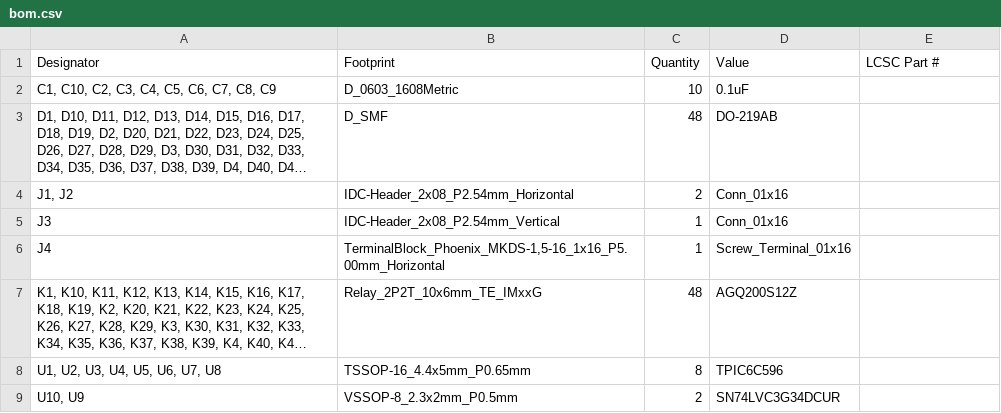
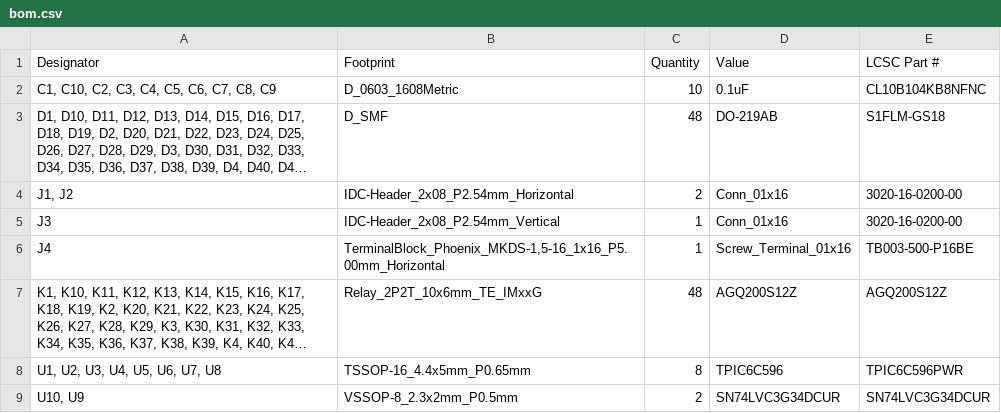
Before and after one commit to fredriknk/spimux, a CSV file: PRODUCTION/bom.csv, drawn as a sheet; long unchanged cells end in …; the diff names each change by its address in the sheet, - before the commit and + after, or states it on an @@ line.

```diff
--- a/PRODUCTION/bom.csv
+++ b/PRODUCTION/bom.csv
-E2 (LCSC Part #): (empty)
+E2 (LCSC Part #): CL10B104KB8NFNC
-E3 (LCSC Part #): (empty)
+E3 (LCSC Part #): S1FLM-GS18
-E4:E5 (LCSC Part #): (empty)
+E4:E5 (LCSC Part #): 3020-16-0200-00
-E6 (LCSC Part #): (empty)
+E6 (LCSC Part #): TB003-500-P16BE
-E7 (LCSC Part #): (empty)
+E7 (LCSC Part #): AGQ200S12Z
-E8 (LCSC Part #): (empty)
+E8 (LCSC Part #): TPIC6C596PWR
-E9 (LCSC Part #): (empty)
+E9 (LCSC Part #): SN74LVC3G34DCUR
```
Also changed, not shown: PRODUCTION/designators.csv, 10 other files.
